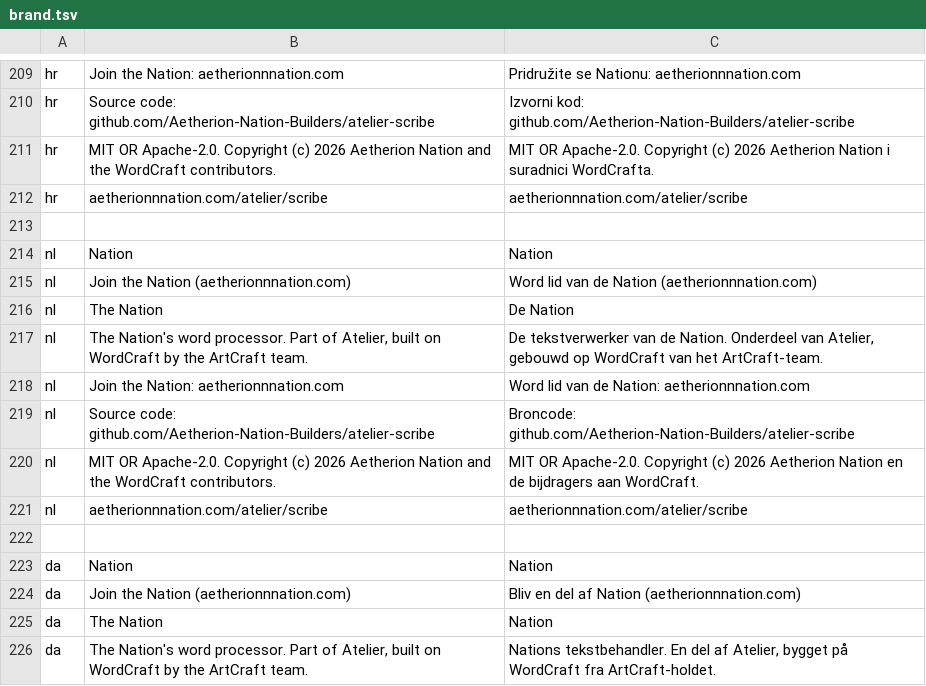
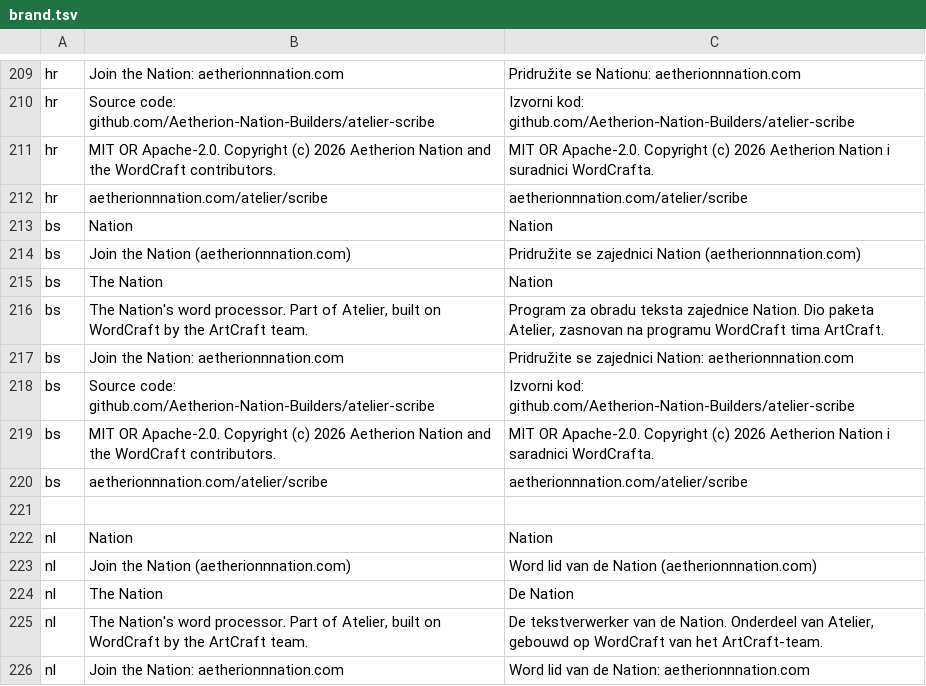
Before and after one commit to Aetherion-Nation-Builders/atelier-scribe, a TSV file: crates/ui-egui/src/i18n/brand.tsv, drawn as a sheet; only a part is shown, gaps mark what is left out; the shorter side is filled out with more unchanged rows.

```diff
--- a/crates/ui-egui/src/i18n/brand.tsv
+++ b/crates/ui-egui/src/i18n/brand.tsv
@@ -212,2 +212,10 @@ hr	MIT OR Apache-2.0. Copyright (c) 2026 Aetherion Nation and the WordCraft cont
 hr	aetherionnnation.com/atelier/scribe	aetherionnnation.com/atelier/scribe
+bs	Nation	Nation
+bs	Join the Nation (aetherionnnation.com)	Pridružite se zajednici Nation (aetherionnnation.com)
+bs	The Nation	Nation
+bs	The Nation's word processor. Part of Atelier, built on WordCraft by the ArtCraft team.	Program za obradu teksta zajednice Nation. Dio paketa Atelier, zasnovan na programu WordCraft tima ArtCraft.
+bs	Join the Nation: aetherionnnation.com	Pridružite se zajednici Nation: aetherionnnation.com
+bs	Source code: github.com/Aetherion-Nation-Builders/atelier-scribe	Izvorni kod: github.com/Aetherion-Nation-Builders/atelier-scribe
+bs	MIT OR Apache-2.0. Copyright (c) 2026 Aetherion Nation and the WordCraft contributors.	MIT OR Apache-2.0. Copyright (c) 2026 Aetherion Nation i saradnici WordCrafta.
+bs	aetherionnnation.com/atelier/scribe	aetherionnnation.com/atelier/scribe
 
```
